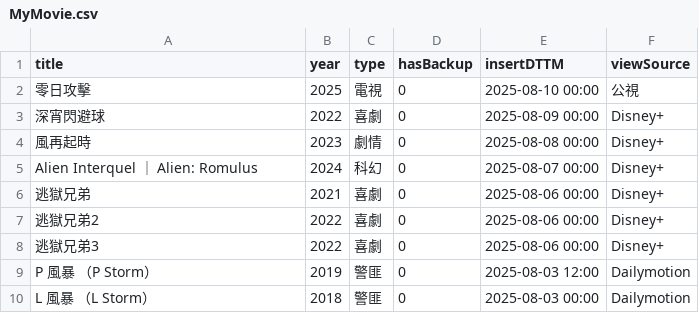
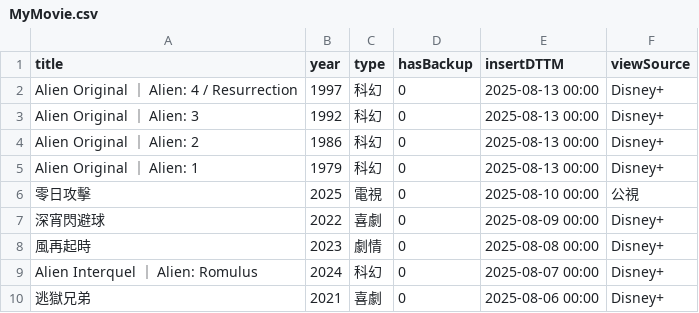
Before and after one commit to jackfclee/my-apps, a CSV file: collections/movie/MyMovie.csv, drawn as a sheet; only a part is shown; the shorter side is filled out with more unchanged rows.

Commit message:
Update MyMovie.csv

```diff
--- a/collections/movie/MyMovie.csv
+++ b/collections/movie/MyMovie.csv
@@ -1,2 +1,6 @@
 title,year,type,hasBackup,insertDTTM,viewSource
+Alien Original ｜ Alien: 4 / Resurrection,1997,科幻,0,2025-08-13 00:00,Disney+
+Alien Original ｜ Alien: 3,1992,科幻,0,2025-08-13 00:00,Disney+
+Alien Original ｜ Alien: 2,1986,科幻,0,2025-08-13 00:00,Disney+
+Alien Original ｜ Alien: 1,1979,科幻,0,2025-08-13 00:00,Disney+
 零日攻擊,2025,電視,0,2025-08-10 00:00,公視
```
